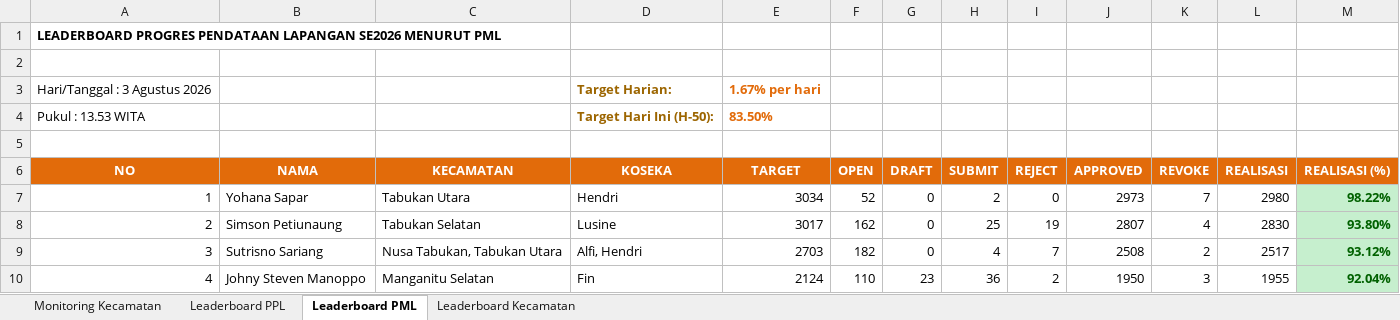
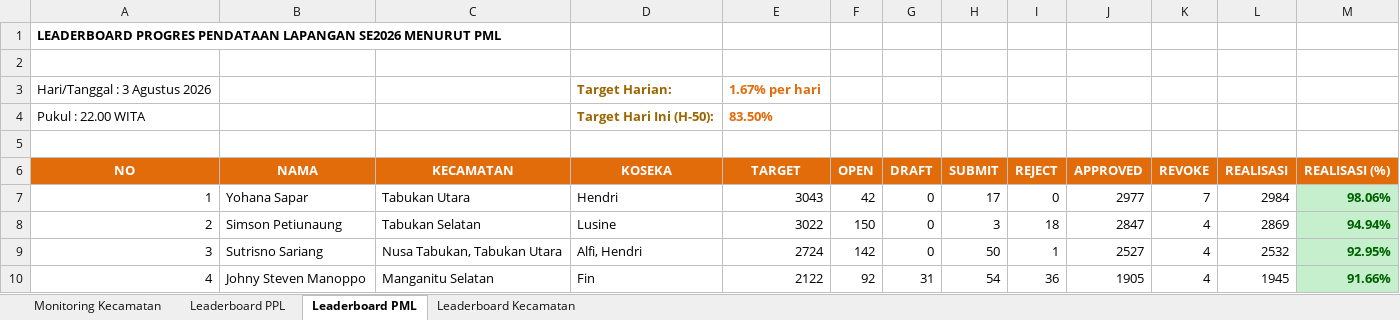
Before and after one commit to danimat15/fasih-sm-scrapper, an Excel workbook: dashboard/public/Report_Dashboard_Evening.xlsx, sheet Leaderboard PML, drawn as a sheet; only a part is shown; values as stored, in another font and other column widths than the file's, no borders; the diff covers the shown part only; the diff names each change by its address in the sheet, - before the commit and + after, or states it on an @@ line.

```diff
--- a/dashboard/public/Report_Dashboard_Evening.xlsx (sheet Leaderboard PML)
+++ b/dashboard/public/Report_Dashboard_Evening.xlsx (sheet Leaderboard PML)
-A4 (NO): Pukul : 13.53 WITA
+A4 (NO): Pukul : 22.00 WITA
-E7 (TARGET): 3034
+E7 (TARGET): 3043
-F7 (OPEN): 52
+F7 (OPEN): 42
-H7 (SUBMIT): 2
+H7 (SUBMIT): 17
-J7 (APPROVED): 2973
+J7 (APPROVED): 2977
-L7 (REALISASI): 2980
+L7 (REALISASI): 2984
-M7 (REALISASI (%)): 98.22%
+M7 (REALISASI (%)): 98.06%
-E8 (TARGET): 3017
+E8 (TARGET): 3022
-F8 (OPEN): 162
+F8 (OPEN): 150
-H8 (SUBMIT): 25
+H8 (SUBMIT): 3
-I8 (REJECT): 19
+I8 (REJECT): 18
-J8 (APPROVED): 2807
+J8 (APPROVED): 2847
-L8 (REALISASI): 2830
+L8 (REALISASI): 2869
-M8 (REALISASI (%)): 93.80%
+M8 (REALISASI (%)): 94.94%
-E9 (TARGET): 2703
+E9 (TARGET): 2724
-F9 (OPEN): 182
+F9 (OPEN): 142
-H9 (SUBMIT): 4
+H9 (SUBMIT): 50
-I9 (REJECT): 7
+I9 (REJECT): 1
-J9 (APPROVED): 2508
+J9 (APPROVED): 2527
-K9 (REVOKE): 2
+K9 (REVOKE): 4
-L9 (REALISASI): 2517
+L9 (REALISASI): 2532
-M9 (REALISASI (%)): 93.12%
+M9 (REALISASI (%)): 92.95%
-E10 (TARGET): 2124
+E10 (TARGET): 2122
-F10 (OPEN): 110
+F10 (OPEN): 92
-G10 (DRAFT): 23
+G10 (DRAFT): 31
-H10 (SUBMIT): 36
+H10 (SUBMIT): 54
-I10 (REJECT): 2
+I10 (REJECT): 36
-J10 (APPROVED): 1950
+J10 (APPROVED): 1905
-K10 (REVOKE): 3
+K10 (REVOKE): 4
-L10 (REALISASI): 1955
+L10 (REALISASI): 1945
-M10 (REALISASI (%)): 92.04%
+M10 (REALISASI (%)): 91.66%
```
Also changed, not shown: 179 edited cells elsewhere in this sheet, sheet Leaderboard PPL, sheet Monitoring Kecamatan, sheet Leaderboard Kecamatan, dashboard/public/Monev_Pendataan_SE2026_Evening.xlsx, dashboard/public/Monev_Pendataan_SE2026_Latest.xlsx, 14 other files.
